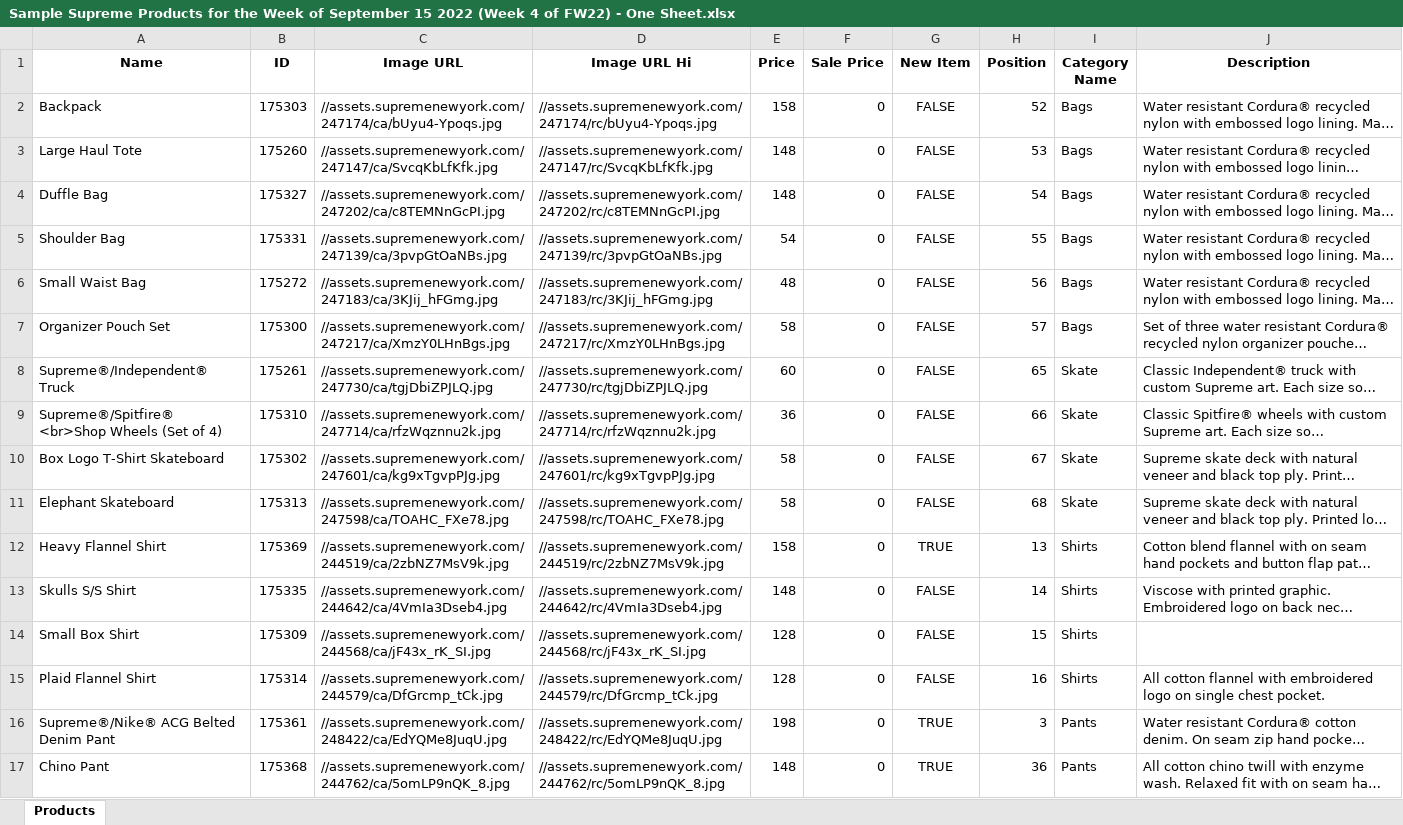
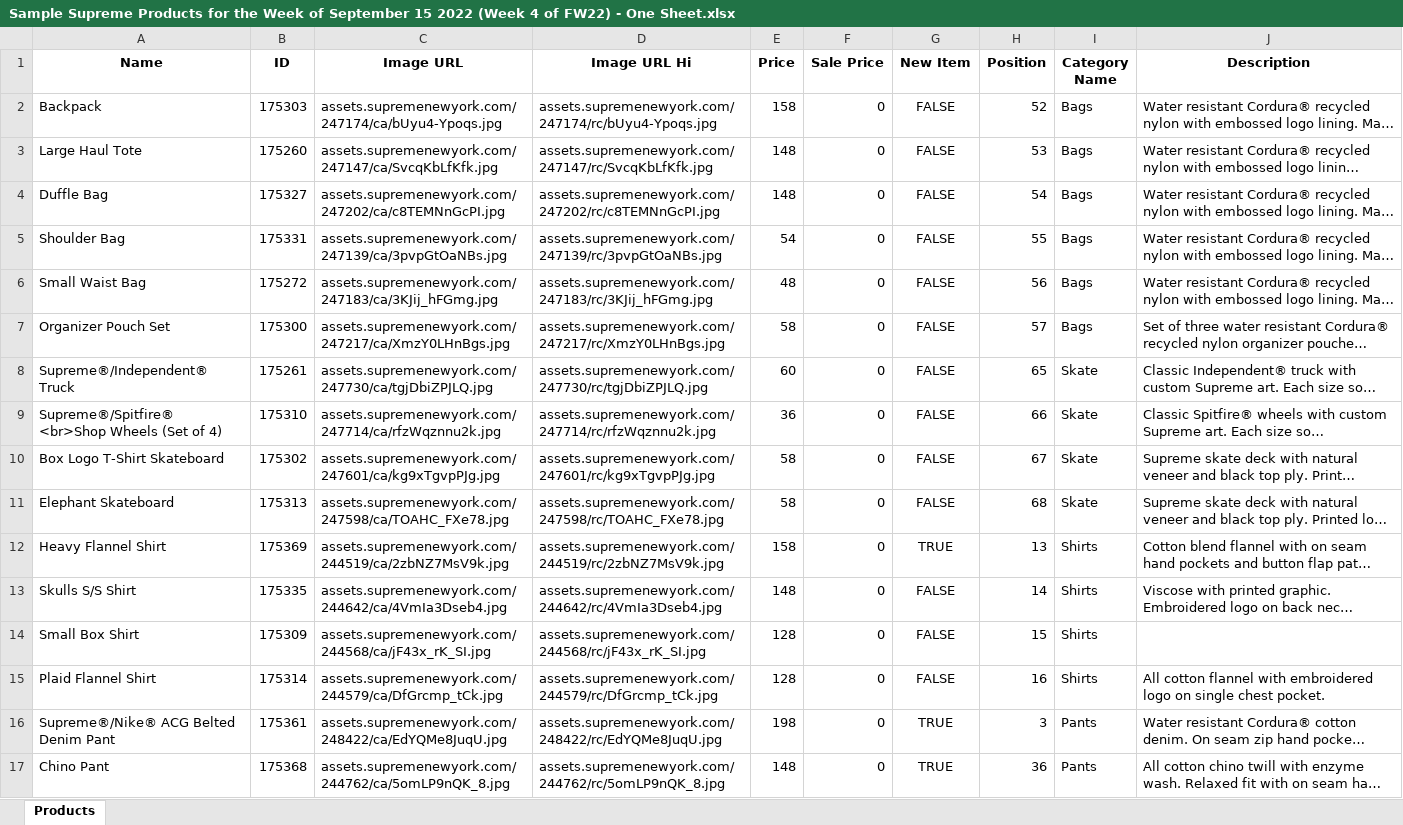
Before and after one commit to huyszn/supreme-products-scraper, an Excel workbook: sample data/Sample Supreme Products for the Week of September 15 2022 (Week 4 of FW22) - One Sheet.xlsx, sheet Products, drawn as a sheet; only a part is shown; long unchanged cells end in …; values as stored, in another font and other column widths than the file's, no borders; the diff covers the shown part only; the diff names each change by its address in the sheet, - before the commit and + after, or states it on an @@ line.

```diff
--- a/sample data/Sample Supreme Products for the Week of September 15 2022 (Week 4 of FW22) - One Sheet.xlsx (sheet Products)
+++ b/sample data/Sample Supreme Products for the Week of September 15 2022 (Week 4 of FW22) - One Sheet.xlsx (sheet Products)
-C2 (Image URL): //assets.supremenewyork.com/247174/ca/bUyu4-Ypoqs.jpg
+C2 (Image URL): assets.supremenewyork.com/247174/ca/bUyu4-Ypoqs.jpg
-D2 (Image URL Hi): //assets.supremenewyork.com/247174/rc/bUyu4-Ypoqs.jpg
+D2 (Image URL Hi): assets.supremenewyork.com/247174/rc/bUyu4-Ypoqs.jpg
-C3 (Image URL): //assets.supremenewyork.com/247147/ca/SvcqKbLfKfk.jpg
+C3 (Image URL): assets.supremenewyork.com/247147/ca/SvcqKbLfKfk.jpg
-D3 (Image URL Hi): //assets.supremenewyork.com/247147/rc/SvcqKbLfKfk.jpg
+D3 (Image URL Hi): assets.supremenewyork.com/247147/rc/SvcqKbLfKfk.jpg
-C4 (Image URL): //assets.supremenewyork.com/247202/ca/c8TEMNnGcPI.jpg
+C4 (Image URL): assets.supremenewyork.com/247202/ca/c8TEMNnGcPI.jpg
-D4 (Image URL Hi): //assets.supremenewyork.com/247202/rc/c8TEMNnGcPI.jpg
+D4 (Image URL Hi): assets.supremenewyork.com/247202/rc/c8TEMNnGcPI.jpg
-C5 (Image URL): //assets.supremenewyork.com/247139/ca/3pvpGtOaNBs.jpg
+C5 (Image URL): assets.supremenewyork.com/247139/ca/3pvpGtOaNBs.jpg
-D5 (Image URL Hi): //assets.supremenewyork.com/247139/rc/3pvpGtOaNBs.jpg
+D5 (Image URL Hi): assets.supremenewyork.com/247139/rc/3pvpGtOaNBs.jpg
-C6 (Image URL): //assets.supremenewyork.com/247183/ca/3KJij_hFGmg.jpg
+C6 (Image URL): assets.supremenewyork.com/247183/ca/3KJij_hFGmg.jpg
-D6 (Image URL Hi): //assets.supremenewyork.com/247183/rc/3KJij_hFGmg.jpg
+D6 (Image URL Hi): assets.supremenewyork.com/247183/rc/3KJij_hFGmg.jpg
-C7 (Image URL): //assets.supremenewyork.com/247217/ca/XmzY0LHnBgs.jpg
+C7 (Image URL): assets.supremenewyork.com/247217/ca/XmzY0LHnBgs.jpg
-D7 (Image URL Hi): //assets.supremenewyork.com/247217/rc/XmzY0LHnBgs.jpg
+D7 (Image URL Hi): assets.supremenewyork.com/247217/rc/XmzY0LHnBgs.jpg
-C8 (Image URL): //assets.supremenewyork.com/247730/ca/tgjDbiZPJLQ.jpg
+C8 (Image URL): assets.supremenewyork.com/247730/ca/tgjDbiZPJLQ.jpg
-D8 (Image URL Hi): //assets.supremenewyork.com/247730/rc/tgjDbiZPJLQ.jpg
+D8 (Image URL Hi): assets.supremenewyork.com/247730/rc/tgjDbiZPJLQ.jpg
-C9 (Image URL): //assets.supremenewyork.com/247714/ca/rfzWqznnu2k.jpg
+C9 (Image URL): assets.supremenewyork.com/247714/ca/rfzWqznnu2k.jpg
-D9 (Image URL Hi): //assets.supremenewyork.com/247714/rc/rfzWqznnu2k.jpg
+D9 (Image URL Hi): assets.supremenewyork.com/247714/rc/rfzWqznnu2k.jpg
-C10 (Image URL): //assets.supremenewyork.com/247601/ca/kg9xTgvpPJg.jpg
+C10 (Image URL): assets.supremenewyork.com/247601/ca/kg9xTgvpPJg.jpg
-D10 (Image URL Hi): //assets.supremenewyork.com/247601/rc/kg9xTgvpPJg.jpg
+D10 (Image URL Hi): assets.supremenewyork.com/247601/rc/kg9xTgvpPJg.jpg
-C11 (Image URL): //assets.supremenewyork.com/247598/ca/TOAHC_FXe78.jpg
+C11 (Image URL): assets.supremenewyork.com/247598/ca/TOAHC_FXe78.jpg
-D11 (Image URL Hi): //assets.supremenewyork.com/247598/rc/TOAHC_FXe78.jpg
+D11 (Image URL Hi): assets.supremenewyork.com/247598/rc/TOAHC_FXe78.jpg
-C12 (Image URL): //assets.supremenewyork.com/244519/ca/2zbNZ7MsV9k.jpg
+C12 (Image URL): assets.supremenewyork.com/244519/ca/2zbNZ7MsV9k.jpg
-D12 (Image URL Hi): //assets.supremenewyork.com/244519/rc/2zbNZ7MsV9k.jpg
+D12 (Image URL Hi): assets.supremenewyork.com/244519/rc/2zbNZ7MsV9k.jpg
-C13 (Image URL): //assets.supremenewyork.com/244642/ca/4VmIa3Dseb4.jpg
+C13 (Image URL): assets.supremenewyork.com/244642/ca/4VmIa3Dseb4.jpg
-D13 (Image URL Hi): //assets.supremenewyork.com/244642/rc/4VmIa3Dseb4.jpg
+D13 (Image URL Hi): assets.supremenewyork.com/244642/rc/4VmIa3Dseb4.jpg
-C14 (Image URL): //assets.supremenewyork.com/244568/ca/jF43x_rK_SI.jpg
+C14 (Image URL): assets.supremenewyork.com/244568/ca/jF43x_rK_SI.jpg
-D14 (Image URL Hi): //assets.supremenewyork.com/244568/rc/jF43x_rK_SI.jpg
+D14 (Image URL Hi): assets.supremenewyork.com/244568/rc/jF43x_rK_SI.jpg
-C15 (Image URL): //assets.supremenewyork.com/244579/ca/DfGrcmp_tCk.jpg
+C15 (Image URL): assets.supremenewyork.com/244579/ca/DfGrcmp_tCk.jpg
-D15 (Image URL Hi): //assets.supremenewyork.com/244579/rc/DfGrcmp_tCk.jpg
+D15 (Image URL Hi): assets.supremenewyork.com/244579/rc/DfGrcmp_tCk.jpg
-C16 (Image URL): //assets.supremenewyork.com/248422/ca/EdYQMe8JuqU.jpg
+C16 (Image URL): assets.supremenewyork.com/248422/ca/EdYQMe8JuqU.jpg
-D16 (Image URL Hi): //assets.supremenewyork.com/248422/rc/EdYQMe8JuqU.jpg
+D16 (Image URL Hi): assets.supremenewyork.com/248422/rc/EdYQMe8JuqU.jpg
-C17 (Image URL): //assets.supremenewyork.com/244762/ca/5omLP9nQK_8.jpg
+C17 (Image URL): assets.supremenewyork.com/244762/ca/5omLP9nQK_8.jpg
-D17 (Image URL Hi): //assets.supremenewyork.com/244762/rc/5omLP9nQK_8.jpg
+D17 (Image URL Hi): assets.supremenewyork.com/244762/rc/5omLP9nQK_8.jpg
```
Also changed, not shown: 106 edited cells elsewhere in this sheet, sample data/Sample EU Supreme Products for the Week of September 15 2022 (Week 4 of FW22) - One Sheet.xlsx, sample data/Sample EU Supreme Products for the Week of September 15 2022 (Week 4 of FW22)-Sheets.xlsx, 8 other files.
